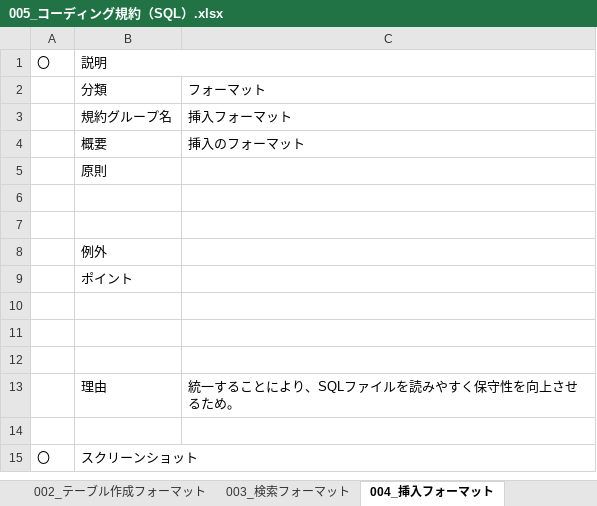
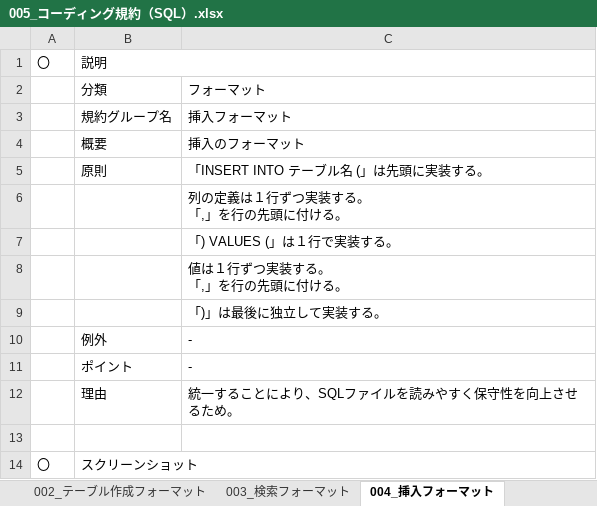
Before and after one commit to KenichiroArai/Blog, an Excel workbook: araikenichiro.blog.fc2.com/番号ごと/00001/00022/005_コーディング規約（SQL）.xlsx, sheet 004_挿入フォーマット, drawn as a sheet; values as stored, in another font and other column widths than the file's, no borders; charts and pictures not drawn; removed rows and columns are numbered as before the commit, all else as after; ↵ is a line break in a cell; the diff names each change by its address in the sheet, - before the commit and + after, or states it on an @@ line.

```diff
--- a/araikenichiro.blog.fc2.com/番号ごと/00001/00022/005_コーディング規約（SQL）.xlsx (sheet 004_挿入フォーマット)
+++ b/araikenichiro.blog.fc2.com/番号ごと/00001/00022/005_コーディング規約（SQL）.xlsx (sheet 004_挿入フォーマット)
-C5: (empty)
+C5: 「INSERT INTO テーブル名 (」は先頭に実装する。
-C6: (empty)
+C6: 列の定義は１行ずつ実装する。 ↵ 「,」を行の先頭に付ける。
-C7: (empty)
+C7: 「) VALUES (」は１行で実装する。
-row 8:  | 例外
-row 9:  | ポイント
-C8: (empty)
+C8: 値は１行ずつ実装する。 ↵ 「,」を行の先頭に付ける。
-C9: (empty)
+C9: 「)」は最後に独立して実装する。
-row 10: (empty)
+row 10:  | 例外 | -
+row 11:  | ポイント | -
```
Also changed, not shown: sheet 005_更新フォーマット, sheet 003_検索フォーマット, sheet 一覧, other sheet tabs, charts or pictures.
